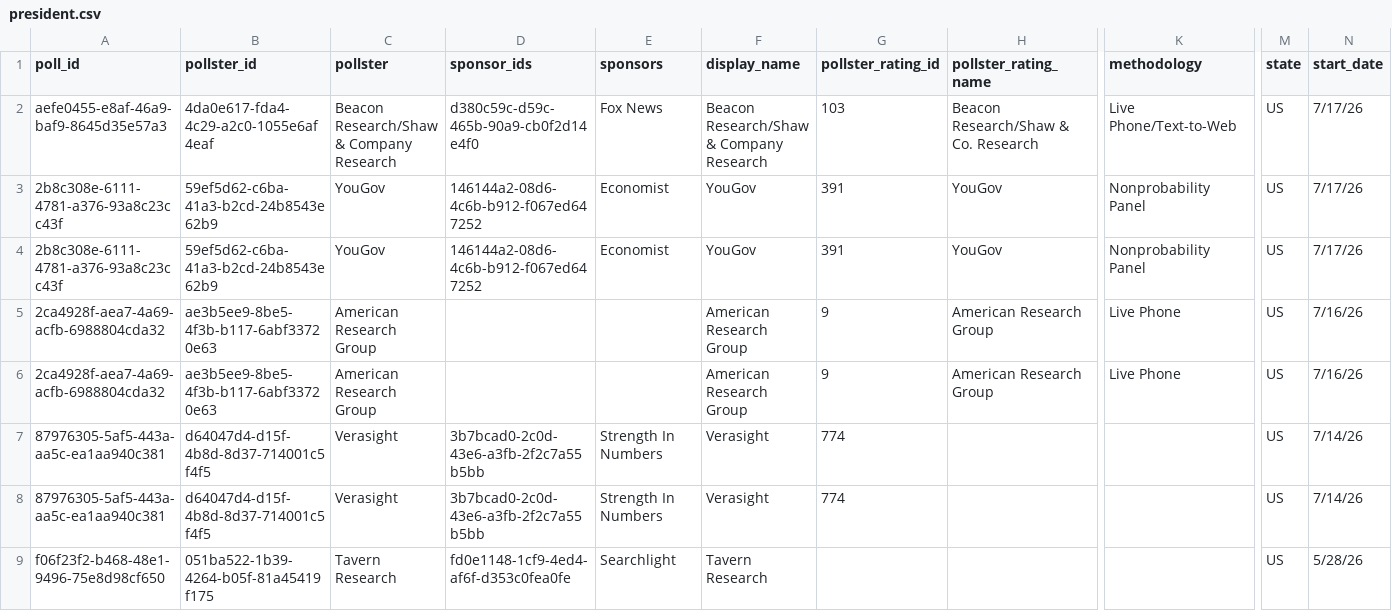
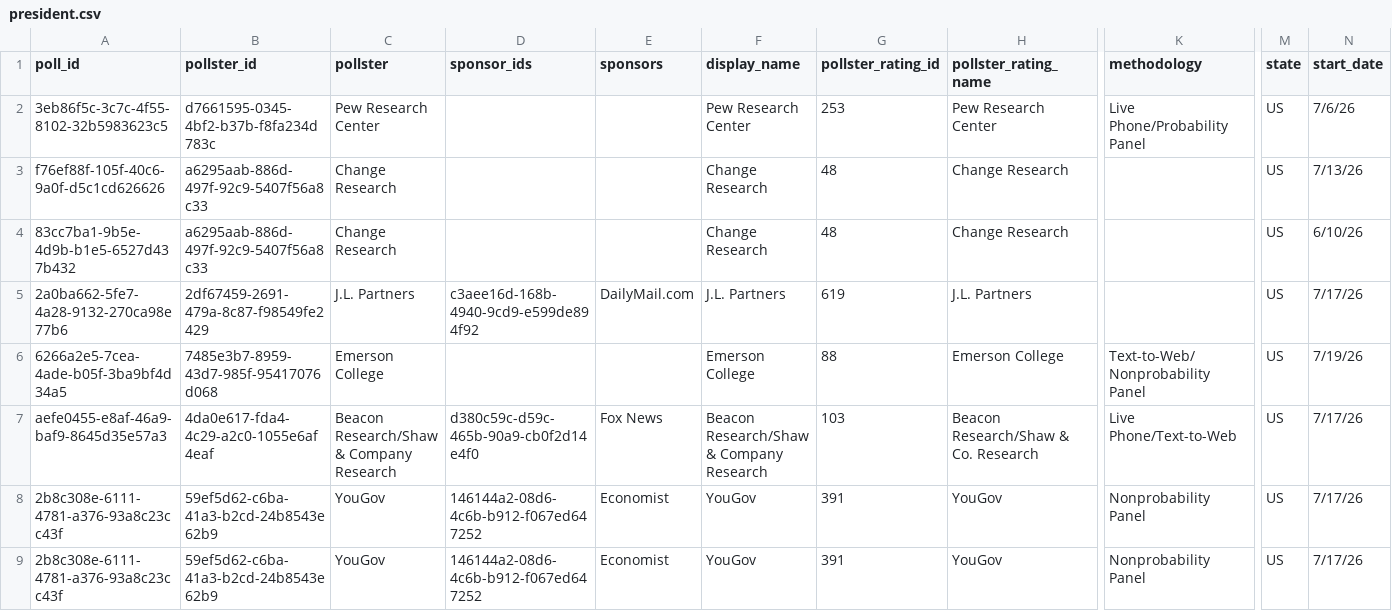
Before and after one commit to davidmold/spockpoll, a CSV file: president.csv, drawn as a sheet; only a part is shown, gaps mark what is left out; the shorter side is filled out with more unchanged rows; rows hold the shown columns only; the diff names each change by its address in the sheet, - before the commit and + after, or states it on an @@ line.

```diff
--- a/president.csv
+++ b/president.csv
+row 2: 3eb86f5c-3c7c-4f55-8102-32b5983623c5 | d7661595-0345-4bf2-b37b-f8fa234d783c | Pew Research Center |  |  | Pew Research Center | 253 | Pew Research Center | Live Phone/Probability Panel | US | 7/6/26
+row 3: f76ef88f-105f-40c6-9a0f-d5c1cd626626 | a6295aab-886d-497f-92c9-5407f56a8c33 | Change Research |  |  | Change Research | 48 | Change Research |  | US | 7/13/26
+row 4: 83cc7ba1-9b5e-4d9b-b1e5-6527d437b432 | a6295aab-886d-497f-92c9-5407f56a8c33 | Change Research |  |  | Change Research | 48 | Change Research |  | US | 6/10/26
+row 5: 2a0ba662-5fe7-4a28-9132-270ca98e77b6 | 2df67459-2691-479a-8c87-f98549fe2429 | J.L. Partners | c3aee16d-168b-4940-9cd9-e599de894f92 | DailyMail.com | J.L. Partners | 619 | J.L. Partners |  | US | 7/17/26
+row 6: 6266a2e5-7cea-4ade-b05f-3ba9bf4d34a5 | 7485e3b7-8959-43d7-985f-95417076d068 | Emerson College |  |  | Emerson College | 88 | Emerson College | Text-to-Web/Nonprobability Panel | US | 7/19/26
```
